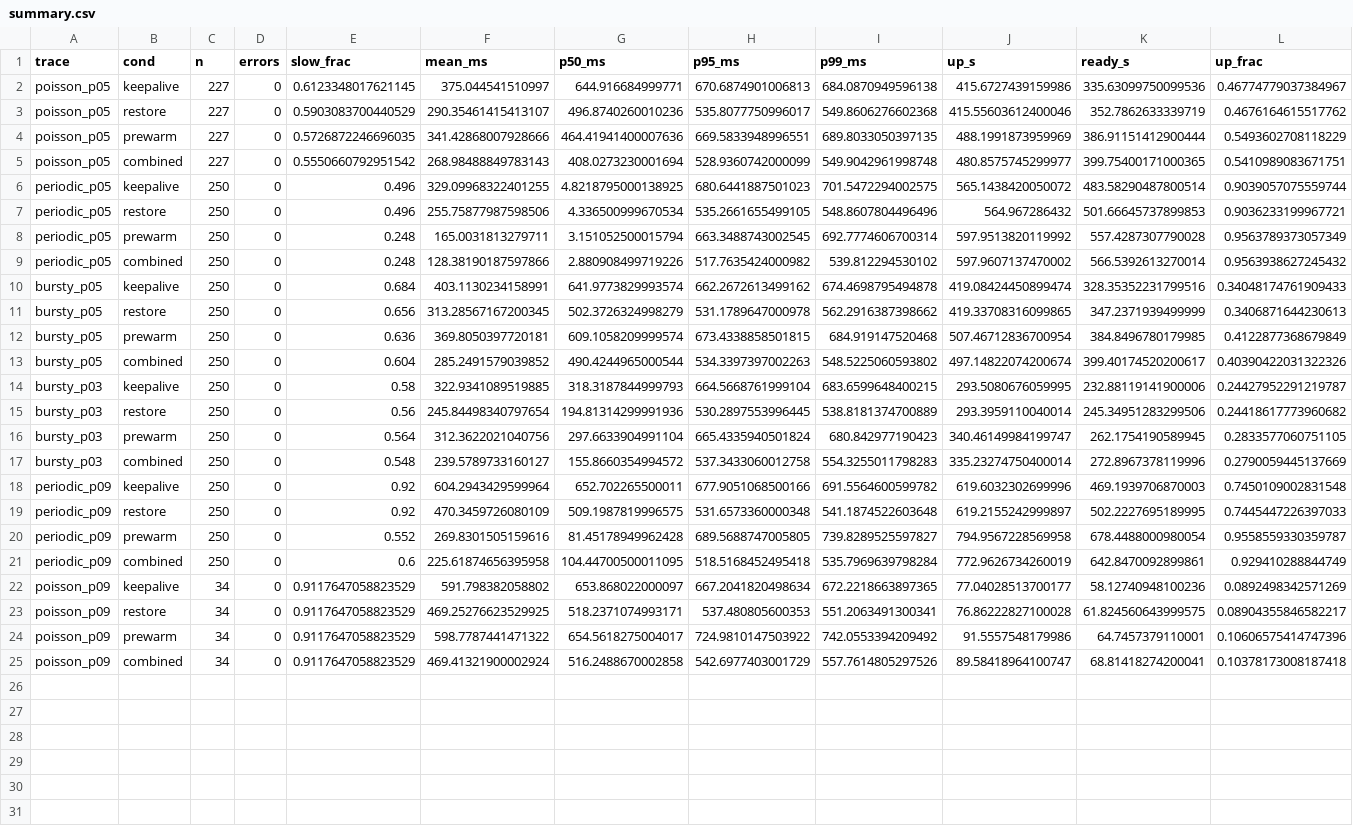
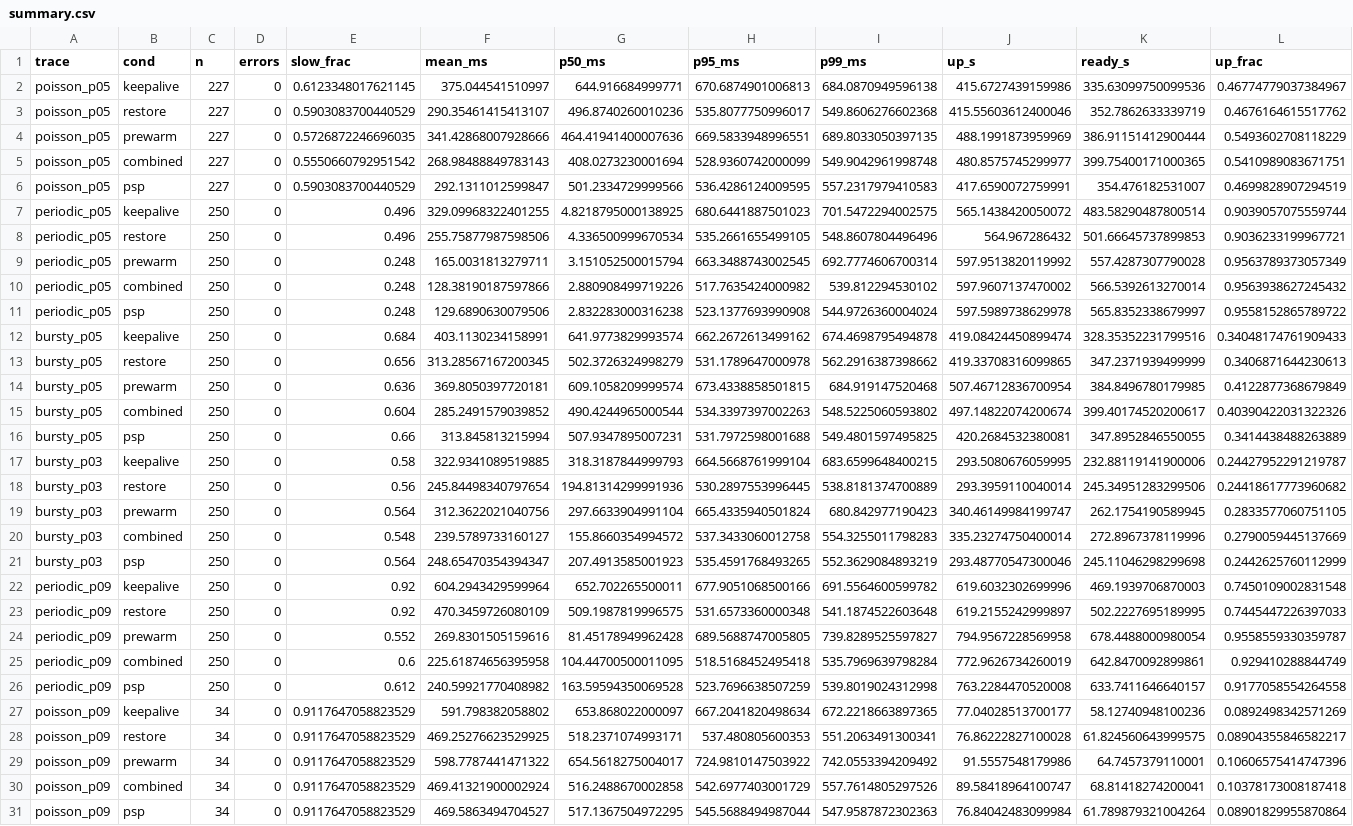
Before and after one commit to kauboi007/balmer, a CSV file: simulation/results/summary.csv, drawn as a sheet; only a part is shown; rows hold the shown columns only; the diff names each change by its address in the sheet, - before the commit and + after, or states it on an @@ line.

```diff
--- a/simulation/results/summary.csv
+++ b/simulation/results/summary.csv
+row 6: poisson_p05 | psp | 227 | 0 | 0.5903083700440529 | 292.1311012599847 | 501.2334729999566 | 536.4286124009595 | 557.2317979410583 | 417.6590072759991 | 354.476182531007 | 0.4699828907294519
+row 11: periodic_p05 | psp | 250 | 0 | 0.248 | 129.6890630079506 | 2.832283000316238 | 523.1377693990908 | 544.9726360004024 | 597.5989738629978 | 565.8352338679997 | 0.9558152865789722
+row 16: bursty_p05 | psp | 250 | 0 | 0.66 | 313.845813215994 | 507.9347895007231 | 531.7972598001688 | 549.4801597495825 | 420.2684532380081 | 347.8952846550055 | 0.3414438488263889
+row 21: bursty_p03 | psp | 250 | 0 | 0.564 | 248.65470354394347 | 207.4913585001923 | 535.4591768493265 | 552.3629084893219 | 293.48770547300046 | 245.11046298299698 | 0.2442625760112999
+row 26: periodic_p09 | psp | 250 | 0 | 0.612 | 240.59921770408982 | 163.59594350069528 | 523.7696638507259 | 539.8019024312998 | 763.2284470520008 | 633.7411646640157 | 0.9177058554264558
+row 31: poisson_p09 | psp | 34 | 0 | 0.9117647058823529 | 469.5863494704527 | 517.1367504972295 | 545.5688494987044 | 547.9587872302363 | 76.84042483099984 | 61.789879321004264 | 0.08901829955870864
```
Also changed, not shown: simulation/results/scoreboard.csv, 40 other files.
